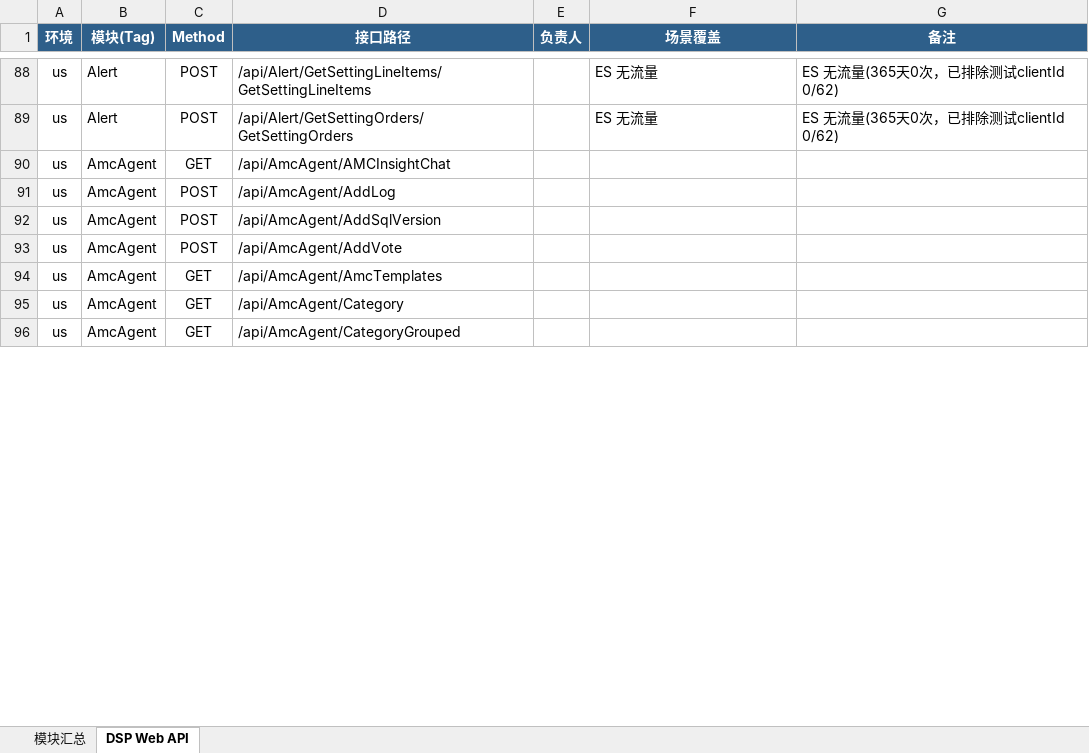
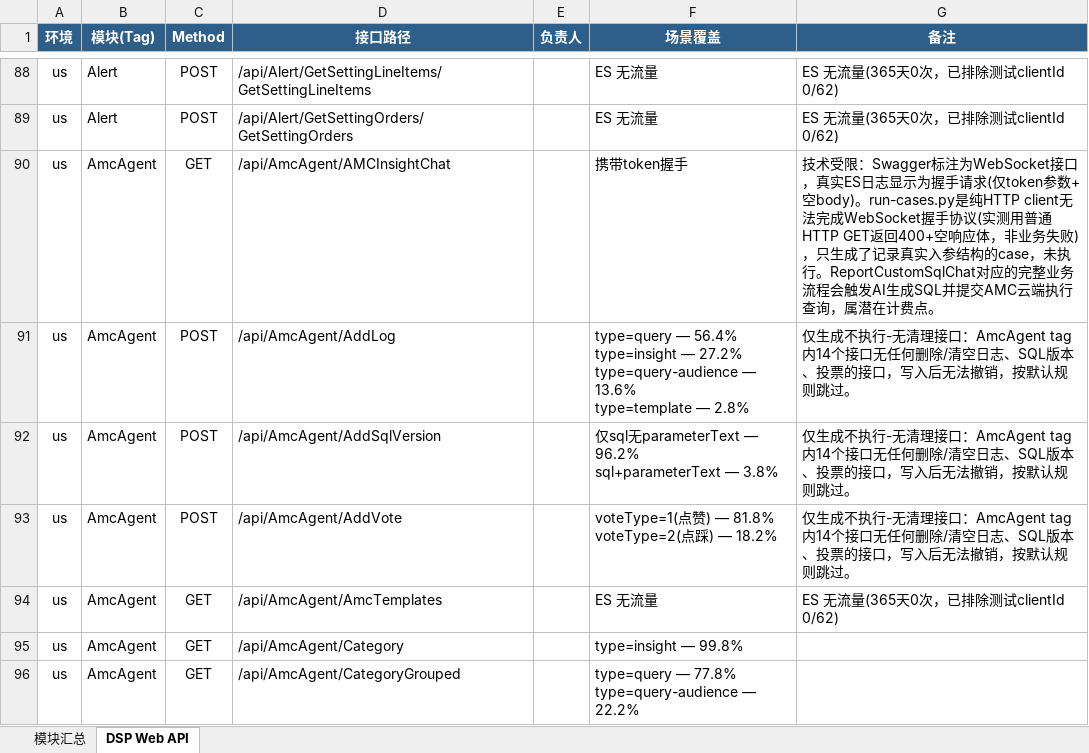
Before and after one commit to guguangjie-pacvue/ai_api, an Excel workbook: single-api/dspapi/swagger_modules.xlsx, sheet DSP Web API, drawn as a sheet; only a part is shown, gaps mark what is left out; values as stored, in another font and other column widths than the file's, no borders; ↵ is a line break in a cell; the diff covers the shown part only; the diff names each change by its address in the sheet, - before the commit and + after, or states it on an @@ line.

```diff
--- a/single-api/dspapi/swagger_modules.xlsx (sheet DSP Web API)
+++ b/single-api/dspapi/swagger_modules.xlsx (sheet DSP Web API)
-F90 (场景覆盖): (empty)
+F90 (场景覆盖): 携带token握手
-G90 (备注): (empty)
+G90 (备注): 技术受限：Swagger标注为WebSocket接口，真实ES日志显示为握手请求(仅token参数+空body)。run-cases.py是纯HTTP client无法完成WebSocket握手协议(实测用普通HTTP GET返回400+空响应体，非业务失败)，只生成了记录真实入参结构的case，未执行。ReportCustomSqlChat对应的完整业务流程会触发AI生成SQL并提交AMC云端执行查询，属潜在计费点。
-F91 (场景覆盖): (empty)
+F91 (场景覆盖): type=query — 56.4% ↵ type=insight — 27.2% ↵ type=query-audience — 13.6% ↵ type=template — 2.8%
-G91:G93 (备注): (empty)
+G91:G93 (备注): 仅生成不执行-无清理接口：AmcAgent tag内14个接口无任何删除/清空日志、SQL版本、投票的接口，写入后无法撤销，按默认规则跳过。
-F92 (场景覆盖): (empty)
+F92 (场景覆盖): 仅sql无parameterText — 96.2% ↵ sql+parameterText — 3.8%
-F93 (场景覆盖): (empty)
+F93 (场景覆盖): voteType=1(点赞) — 81.8% ↵ voteType=2(点踩) — 18.2%
-F94 (场景覆盖): (empty)
+F94 (场景覆盖): ES 无流量
-G94 (备注): (empty)
+G94 (备注): ES 无流量(365天0次，已排除测试clientId 0/62)
-F95 (场景覆盖): (empty)
+F95 (场景覆盖): type=insight — 99.8%
-F96 (场景覆盖): (empty)
+F96 (场景覆盖): type=query — 77.8% ↵ type=query-audience — 22.2%
```
Also changed, not shown: 11 edited cells elsewhere in this sheet, sheet 模块汇总, 2 other files.
